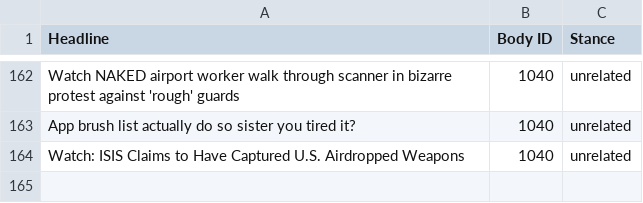
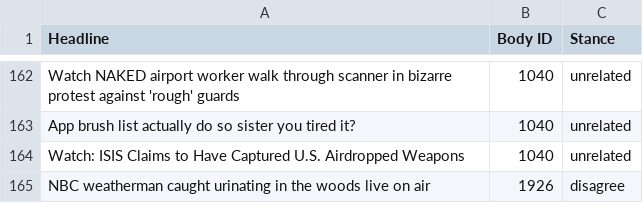
Before and after one commit to abureyanahmed/informationRetrievalCourse, a CSV file: finalProj/fakeNewsMithun/data/train_stances_csc483583_small.csv, drawn as a sheet; only a part is shown, gaps mark what is left out; the diff names each change by its address in the sheet, - before the commit and + after, or states it on an @@ line.

```diff
--- a/finalProj/fakeNewsMithun/data/train_stances_csc483583_small.csv
+++ b/finalProj/fakeNewsMithun/data/train_stances_csc483583_small.csv
+row 165: NBC weatherman caught urinating in the woods live on air | 1926 | disagree
```
Also changed, not shown: finalProj/fakeNewsMithun/data/train_bodies_small.csv, 4 other files.
